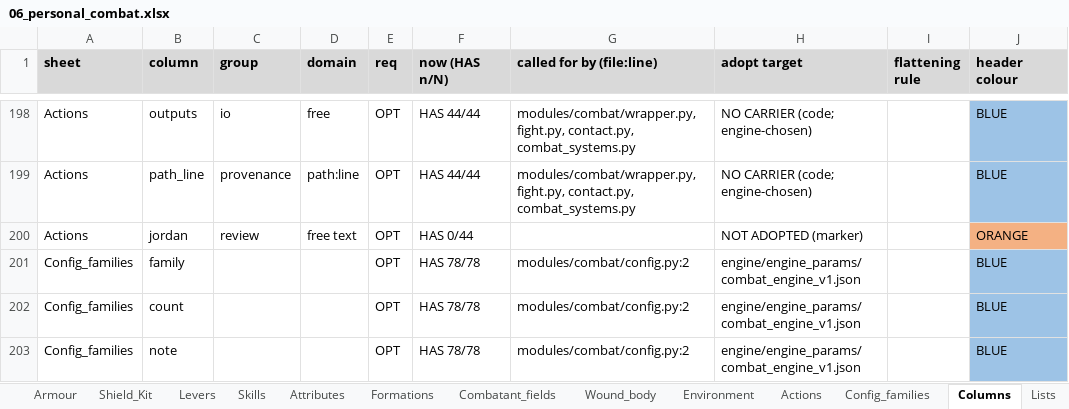
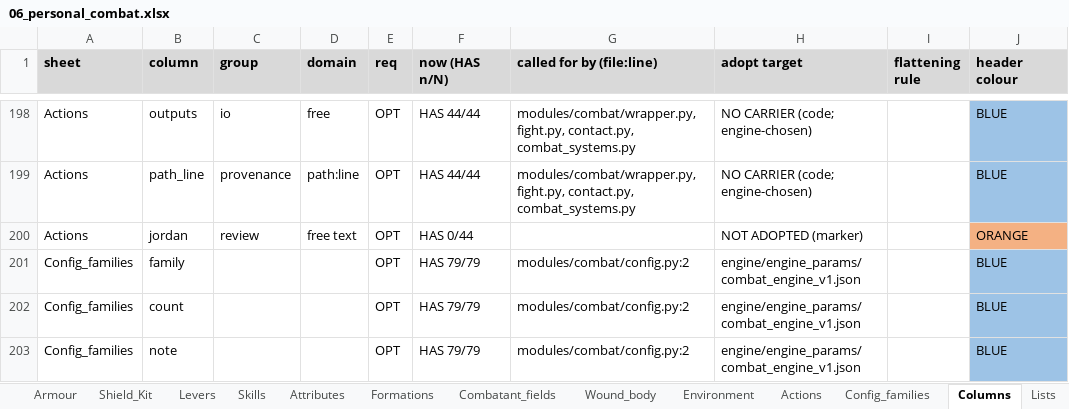
Before and after one commit to jordanelias/ttrpg, an Excel workbook: proposals/2026-11-04-content-parameters-docket/content_sheets/06_personal_combat.xlsx, sheet Columns, drawn as a sheet; only a part is shown, gaps mark what is left out; values as stored, in another font and other column widths than the file's, no borders; the diff names each change by its address in the sheet, - before the commit and + after, or states it on an @@ line.

```diff
--- a/proposals/2026-11-04-content-parameters-docket/content_sheets/06_personal_combat.xlsx (sheet Columns)
+++ b/proposals/2026-11-04-content-parameters-docket/content_sheets/06_personal_combat.xlsx (sheet Columns)
-F201:F203 (now (HAS n/N)): HAS 78/78
+F201:F203 (now (HAS n/N)): HAS 79/79
```
Also changed, not shown: sheet Config_families, 1 other file.
